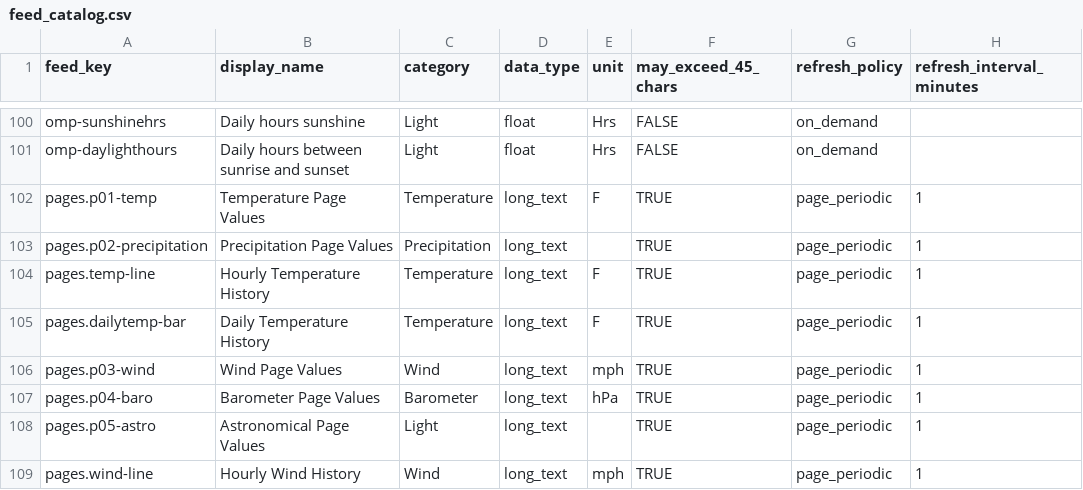
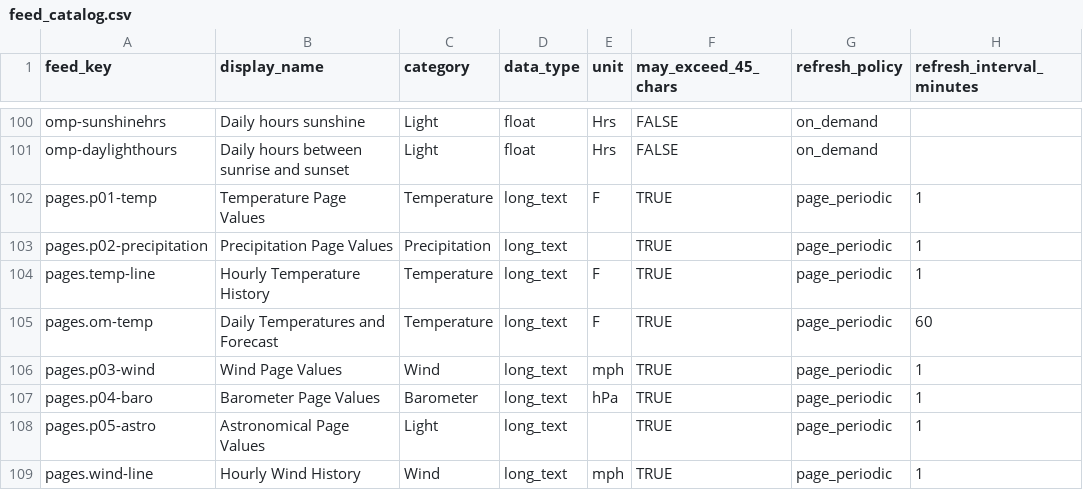
Before and after one commit to gh3262/CYD-Weather, a CSV file: src/adafruitio/feed_catalog.csv, drawn as a sheet; only a part is shown, gaps mark what is left out.

Commit message:
updated daily temperature chart to show 14 days of history and 14 days forecast

```diff
--- a/src/adafruitio/feed_catalog.csv
+++ b/src/adafruitio/feed_catalog.csv
@@ -104,3 +104,3 @@ pages.p02-precipitation,Precipitation Page Values,Precipitation,long_text,,TRUE,
 pages.temp-line,Hourly Temperature History,Temperature,long_text,F,TRUE,page_periodic,1
-pages.dailytemp-bar,Daily Temperature History,Temperature,long_text,F,TRUE,page_periodic,1
+pages.om-temp,Daily Temperatures and Forecast,Temperature,long_text,F,TRUE,page_periodic,60
 pages.p03-wind,Wind Page Values,Wind,long_text,mph,TRUE,page_periodic,1
```
Also changed, not shown: 15 other files.
